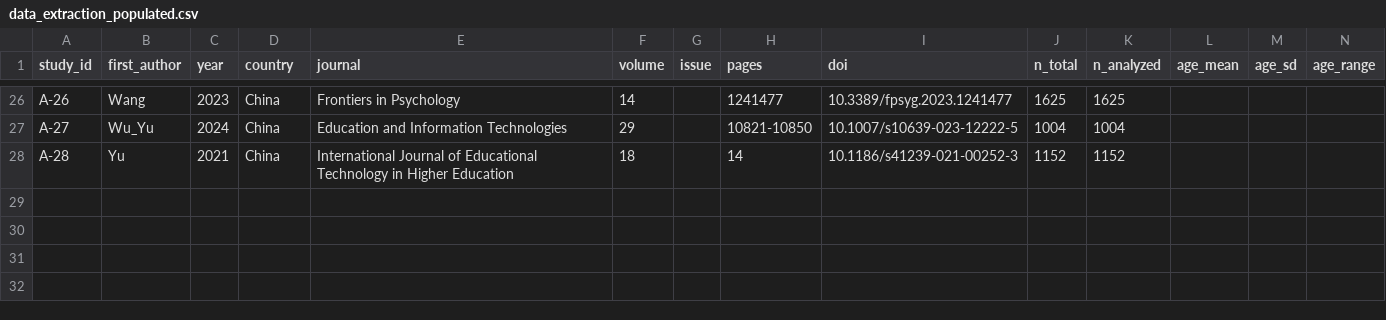
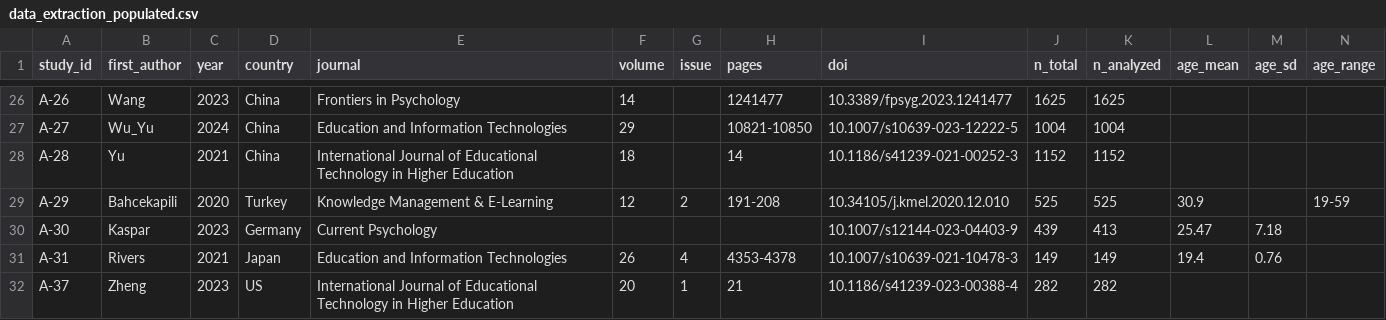
Before and after one commit to etoki/paper, a CSV file: metaanalysis/analysis/data_extraction_populated.csv, drawn as a sheet; only a part is shown, gaps mark what is left out; rows hold the shown columns only; the diff names each change by its address in the sheet, - before the commit and + after, or states it on an @@ line.

```diff
--- a/metaanalysis/analysis/data_extraction_populated.csv
+++ b/metaanalysis/analysis/data_extraction_populated.csv
+row 29: A-29 | Bahcekapili | 2020 | Turkey | Knowledge Management & E-Learning | 12 | 2 | 191-208 | 10.34105/j.kmel.2020.12.010 | 525 | 525 | 30.9 |  | 19-59
+row 30: A-30 | Kaspar | 2023 | Germany | Current Psychology |  |  |  | 10.1007/s12144-023-04403-9 | 439 | 413 | 25.47 | 7.18
+row 31: A-31 | Rivers | 2021 | Japan | Education and Information Technologies | 26 | 4 | 4353-4378 | 10.1007/s10639-021-10478-3 | 149 | 149 | 19.4 | 0.76
+row 32: A-37 | Zheng | 2023 | US | International Journal of Educational Technology in Higher Education | 20 | 1 | 21 | 10.1186/s41239-023-00388-4 | 282 | 282
```
Also changed, not shown: 1 other file.
